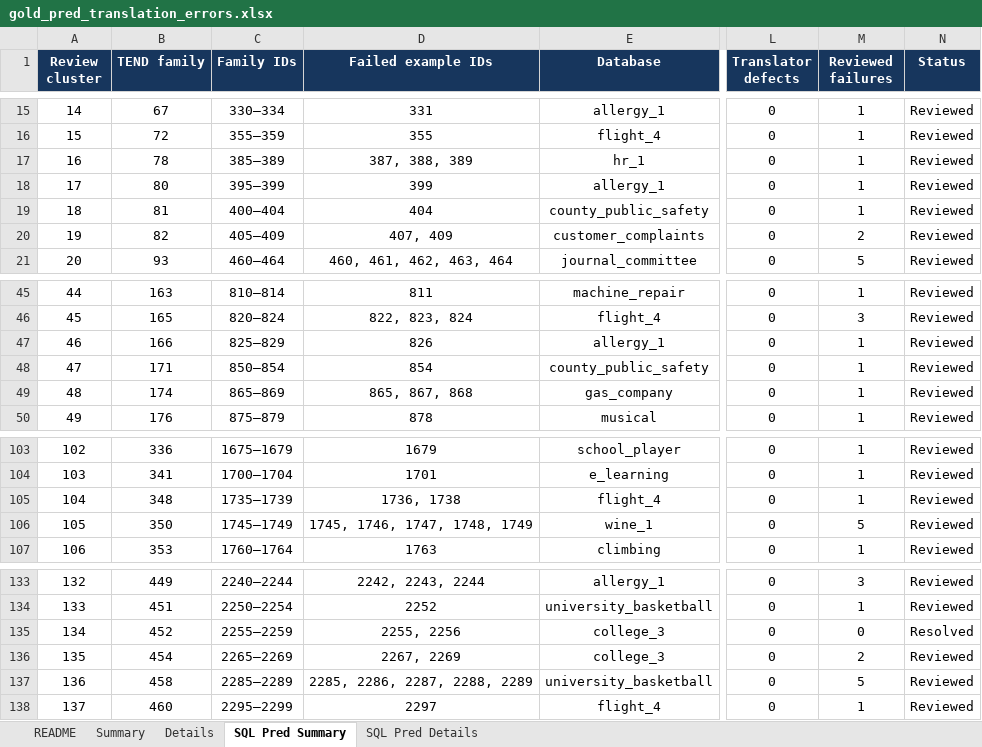
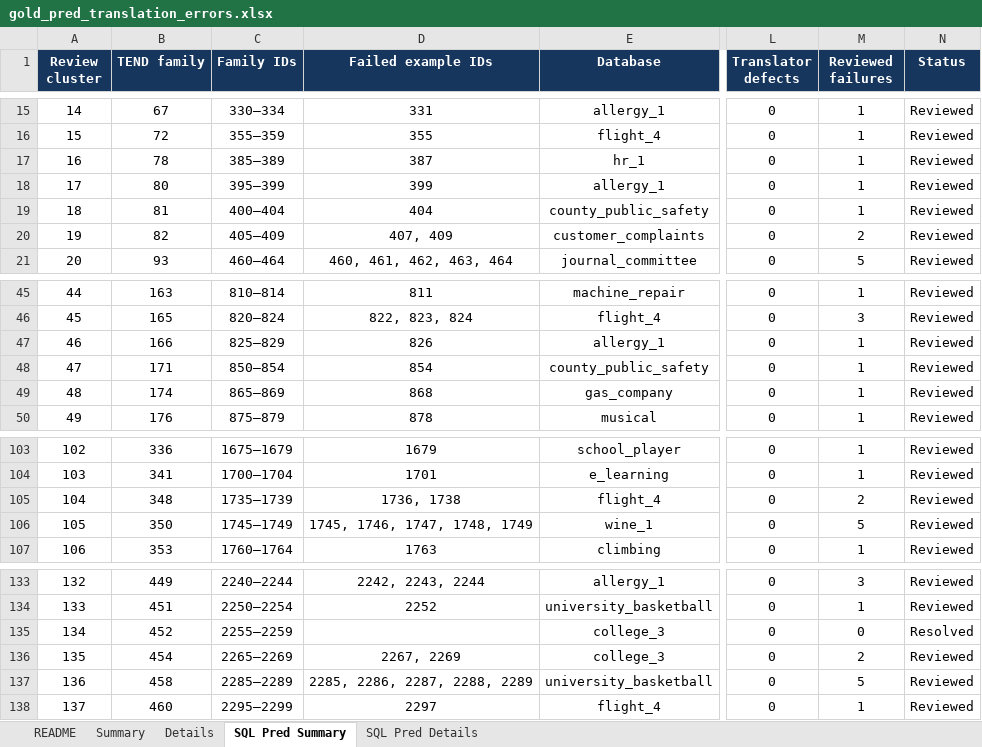
Before and after one commit to ubco-db/text-to-nosql, an Excel workbook: results/predictions/translator/gold_pred_translation_errors.xlsx, sheet SQL Pred Summary, drawn as a sheet; only a part is shown, gaps mark what is left out; values as stored, in another font and other column widths than the file's, no borders; table styles not drawn; the diff covers the shown part only; the diff names each change by its address in the sheet, - before the commit and + after, or states it on an @@ line.

```diff
--- a/results/predictions/translator/gold_pred_translation_errors.xlsx (sheet SQL Pred Summary)
+++ b/results/predictions/translator/gold_pred_translation_errors.xlsx (sheet SQL Pred Summary)
-D17 (Failed example IDs): 387, 388, 389
+D17 (Failed example IDs): 387
-D49 (Failed example IDs): 865, 867, 868
+D49 (Failed example IDs): 868
-M105 (Reviewed failures): 1
+M105 (Reviewed failures): 2
-D135 (Failed example IDs): 2255, 2256
+D135 (Failed example IDs): (empty)
```
Also changed, not shown: 10 edited cells elsewhere in this sheet, sheet SQL Pred Details, sheet README.
